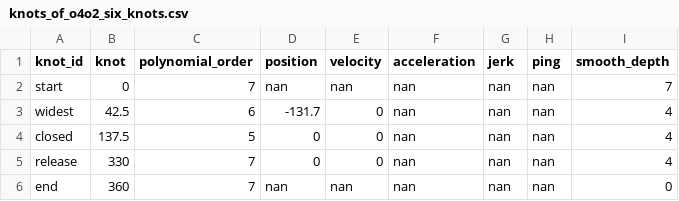
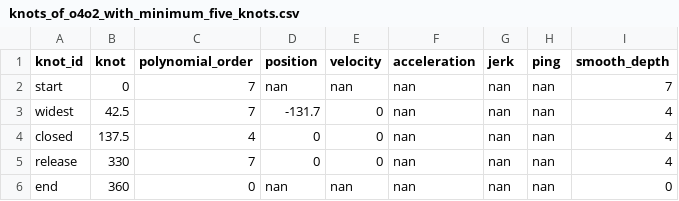
Before and after one commit to John-Qu/tetracamthon, a CSV file: src/tetracamthon/knots_of_o4o2_with_minimum_five_knots.csv (was src/tetracamthon/knots_of_o4o2_six_knots.csv), drawn as a sheet.

Commit message:
Rename csv knot file names.

```diff
--- a/src/tetracamthon/knots_of_o4o2_six_knots.csv
+++ b/src/tetracamthon/knots_of_o4o2_with_minimum_five_knots.csv
@@ -2,5 +2,5 @@ knot_id,knot,polynomial_order,position,velocity,acceleration,jerk,ping,smooth_de
 start,0,7,nan,nan,nan,nan,nan,7
-widest,42.5,6,-131.7,0,nan,nan,nan,4
-closed,137.5,5,0,0,nan,nan,nan,4
+widest,42.5,7,-131.7,0,nan,nan,nan,4
+closed,137.5,4,0,0,nan,nan,nan,4
 release,330,7,0,0,nan,nan,nan,4
-end,360,7,nan,nan,nan,nan,nan,0
+end,360,0,nan,nan,nan,nan,nan,0
```
Also changed, not shown: 9 other files.
